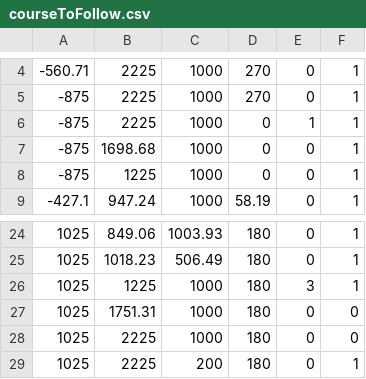
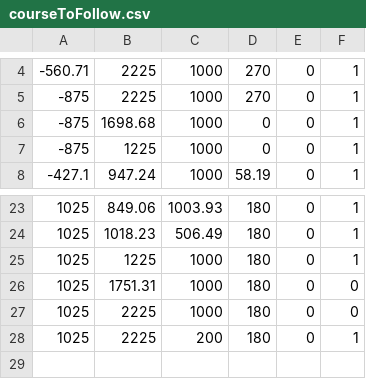
Before and after one commit to peterkrull/EIT5-B2-209-Autonomous-Drone, a CSV file: dev-tools/Course_development/courseToFollow.csv, drawn as a sheet; only a part is shown, gaps mark what is left out.

Commit message:
Updated course

```diff
--- a/dev-tools/Course_development/courseToFollow.csv
+++ b/dev-tools/Course_development/courseToFollow.csv
@@ -5,3 +5,2 @@
 -875,2225,1000,270,0,1
--875,2225,1000,0,1,1
 -875,1698.68,1000,0,0,1
@@ -25,3 +24,3 @@
 1025,1018.23,506.49,180,0,1
-1025,1225,1000,180,3,1
+1025,1225,1000,180,0,1
 1025,1751.31,1000,180,0,0
```
